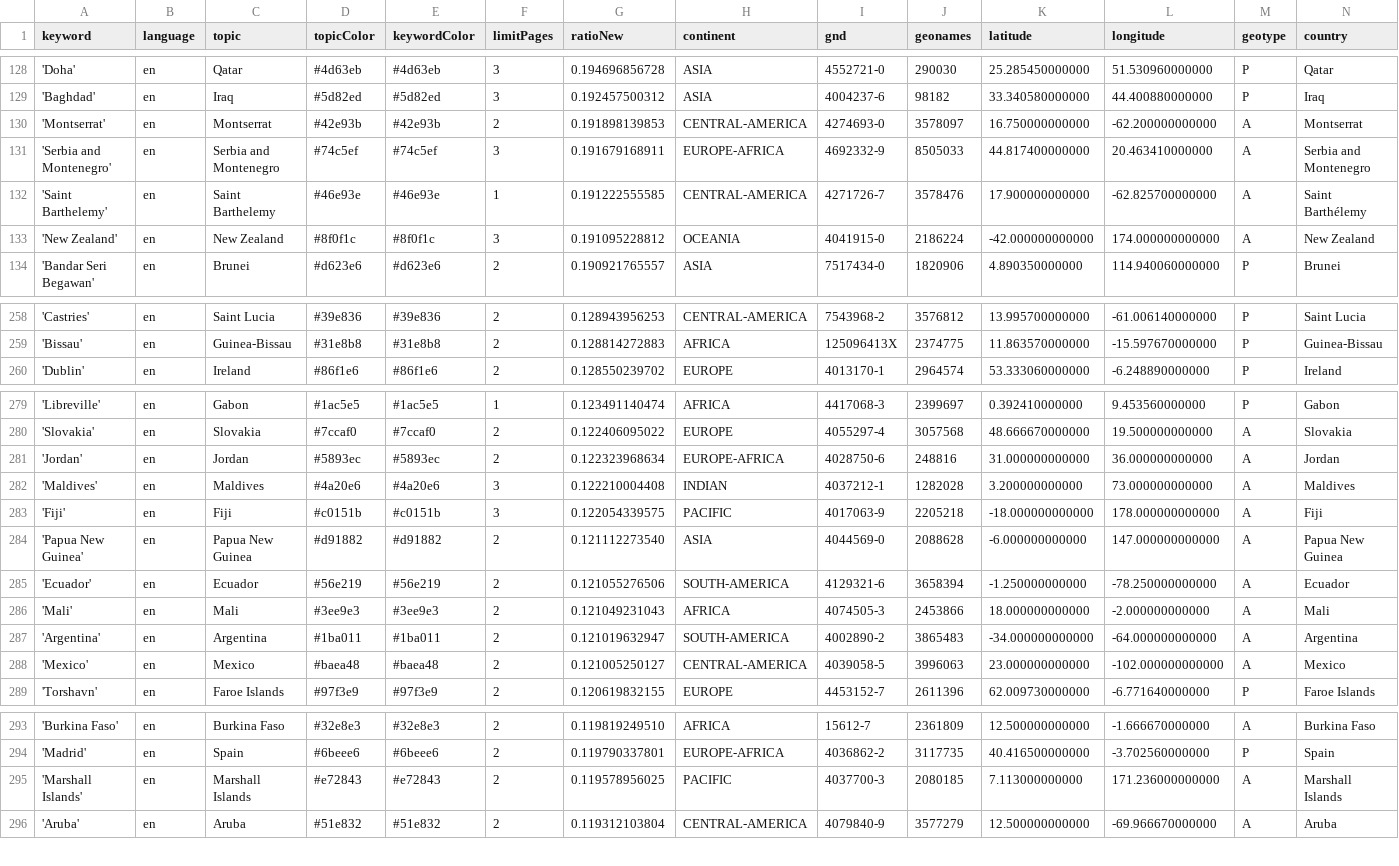
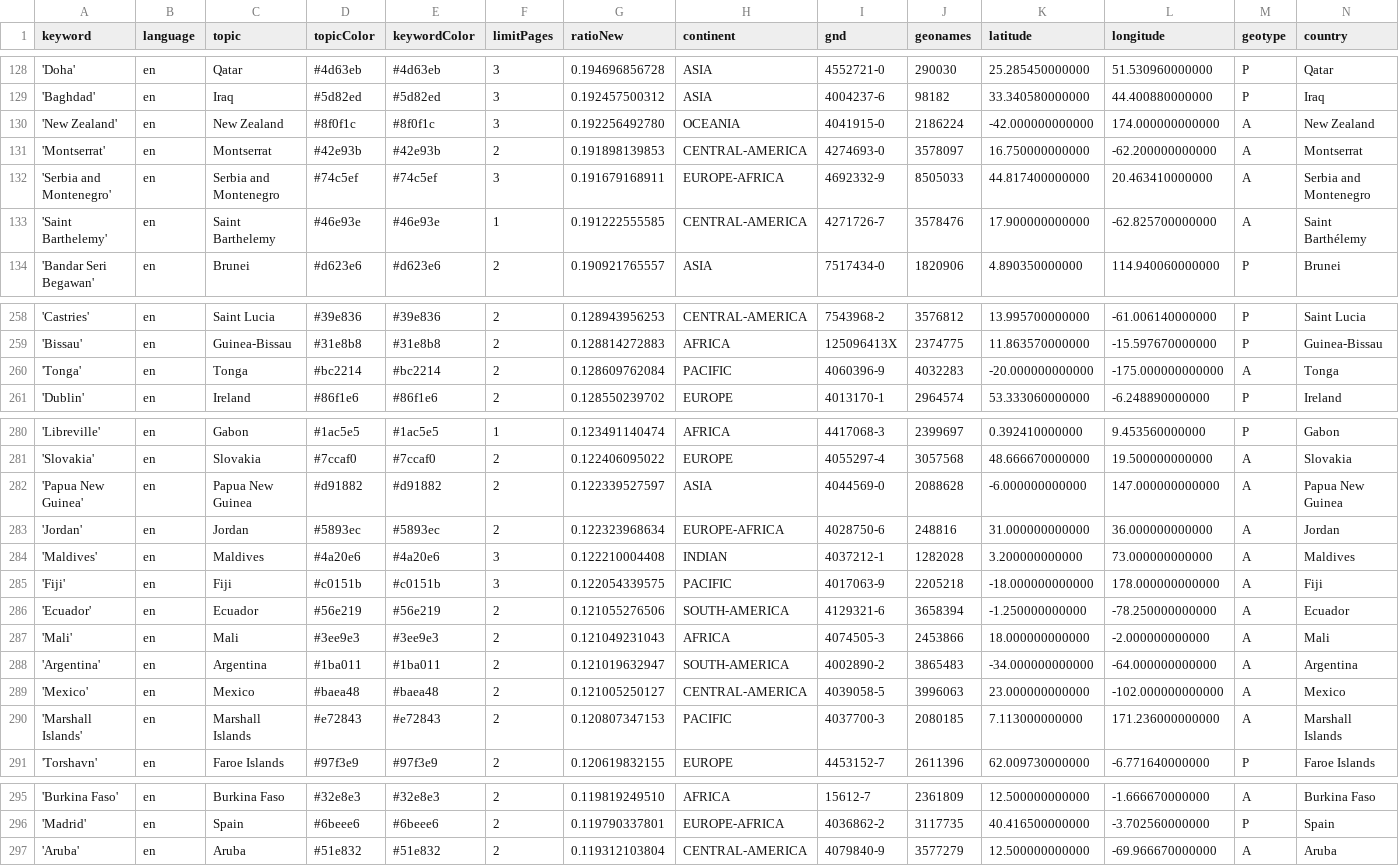
Before and after one commit to mizilett-news/locationWhisperer, a CSV file: keywords.csv, drawn as a sheet; only a part is shown, gaps mark what is left out; removed rows and columns are numbered as before the commit, all else as after; rows hold the shown columns only; the diff covers the shown part only; the diff names each change by its address in the sheet, - before the commit and + after, or states it on an @@ line.

```diff
--- a/keywords.csv
+++ b/keywords.csv
+row 130: 'New Zealand' | en | New Zealand | #8f0f1c | #8f0f1c | 3 | 0.192256492780 | OCEANIA | 4041915-0 | 2186224 | -42.000000000000 | 174.000000000000 | A | New Zealand
-row 133: 'New Zealand' | en | New Zealand | #8f0f1c | #8f0f1c | 3 | 0.191095228812 | OCEANIA | 4041915-0 | 2186224 | -42.000000000000 | 174.000000000000 | A | New Zealand
+row 260: 'Tonga' | en | Tonga | #bc2214 | #bc2214 | 2 | 0.128609762084 | PACIFIC | 4060396-9 | 4032283 | -20.000000000000 | -175.000000000000 | A | Tonga
+row 282: 'Papua New Guinea' | en | Papua New Guinea | #d91882 | #d91882 | 2 | 0.122339527597 | ASIA | 4044569-0 | 2088628 | -6.000000000000 | 147.000000000000 | A | Papua New Guinea
-row 284: 'Papua New Guinea' | en | Papua New Guinea | #d91882 | #d91882 | 2 | 0.121112273540 | ASIA | 4044569-0 | 2088628 | -6.000000000000 | 147.000000000000 | A | Papua New Guinea
+row 290: 'Marshall Islands' | en | Marshall Islands | #e72843 | #e72843 | 2 | 0.120807347153 | PACIFIC | 4037700-3 | 2080185 | 7.113000000000 | 171.236000000000 | A | Marshall Islands
-row 295: 'Marshall Islands' | en | Marshall Islands | #e72843 | #e72843 | 2 | 0.119578956025 | PACIFIC | 4037700-3 | 2080185 | 7.113000000000 | 171.236000000000 | A | Marshall Islands
```
Also changed, not shown: 1 added row and 2 removed rows elsewhere in this file, csv/news_2026_05.csv.
